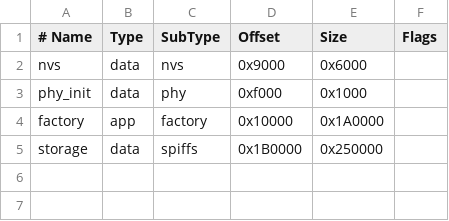
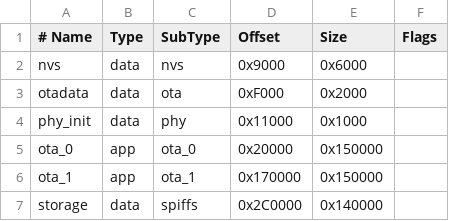
Before and after one commit to Nifnat/RT4K-WIFI-SD-CARD, a CSV file: partitions.csv, drawn as a sheet.

```diff
--- a/partitions.csv
+++ b/partitions.csv
@@ -2,4 +2,6 @@
 nvs,      data, nvs,      0x9000,   0x6000,
-phy_init, data, phy,      0xf000,   0x1000,
-factory,  app,  factory,  0x10000,  0x1A0000,
-storage,  data, spiffs,   0x1B0000, 0x250000,
+otadata,  data, ota,      0xF000,   0x2000,
+phy_init, data, phy,      0x11000,  0x1000,
+ota_0,    app,  ota_0,    0x20000,  0x150000,
+ota_1,    app,  ota_1,    0x170000, 0x150000,
+storage,  data, spiffs,   0x2C0000, 0x140000,
```
Also changed, not shown: 13 other files.
